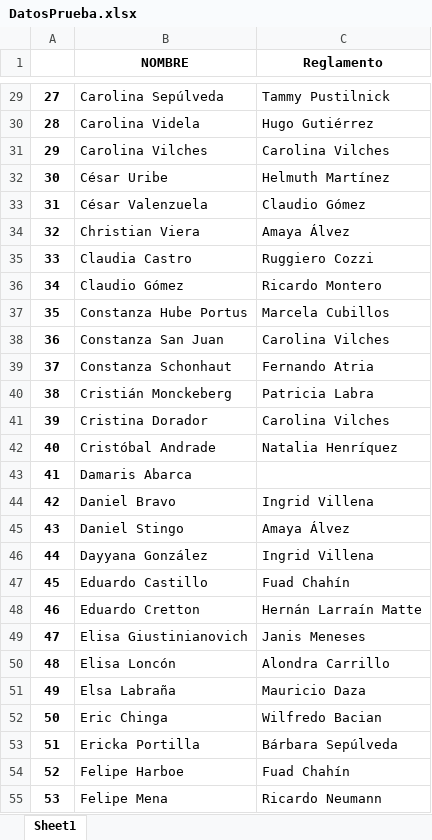
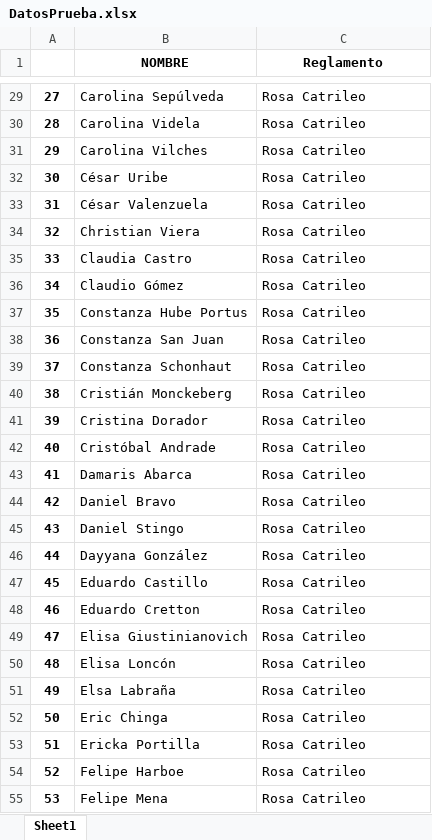
Before and after one commit to danielfromCL/trabajoconstituyente, an Excel workbook: DatosPrueba.xlsx, sheet Sheet1, drawn as a sheet; only a part is shown, gaps mark what is left out; values as stored, in another font and other column widths than the file's, no borders; the diff covers the shown part only; the diff names each change by its address in the sheet, - before the commit and + after, or states it on an @@ line.

```diff
--- a/DatosPrueba.xlsx (sheet Sheet1)
+++ b/DatosPrueba.xlsx (sheet Sheet1)
-C29 (Reglamento): Tammy Pustilnick
+C29 (Reglamento): Rosa Catrileo
-C30 (Reglamento): Hugo Gutiérrez
+C30 (Reglamento): Rosa Catrileo
-C31 (Reglamento): Carolina Vilches
+C31 (Reglamento): Rosa Catrileo
-C32 (Reglamento): Helmuth Martínez
+C32 (Reglamento): Rosa Catrileo
-C33 (Reglamento): Claudio Gómez
+C33 (Reglamento): Rosa Catrileo
-C34 (Reglamento): Amaya Álvez
+C34 (Reglamento): Rosa Catrileo
-C35 (Reglamento): Ruggiero Cozzi
+C35 (Reglamento): Rosa Catrileo
-C36 (Reglamento): Ricardo Montero
+C36 (Reglamento): Rosa Catrileo
-C37 (Reglamento): Marcela Cubillos
+C37 (Reglamento): Rosa Catrileo
-C38 (Reglamento): Carolina Vilches
+C38 (Reglamento): Rosa Catrileo
-C39 (Reglamento): Fernando Atria
+C39 (Reglamento): Rosa Catrileo
-C40 (Reglamento): Patricia Labra
+C40 (Reglamento): Rosa Catrileo
-C41 (Reglamento): Carolina Vilches
+C41 (Reglamento): Rosa Catrileo
-C42 (Reglamento): Natalia Henríquez
+C42 (Reglamento): Rosa Catrileo
-C43 (Reglamento): (empty)
+C43 (Reglamento): Rosa Catrileo
-C44 (Reglamento): Ingrid Villena
+C44 (Reglamento): Rosa Catrileo
-C45 (Reglamento): Amaya Álvez
+C45 (Reglamento): Rosa Catrileo
-C46 (Reglamento): Ingrid Villena
+C46 (Reglamento): Rosa Catrileo
-C47 (Reglamento): Fuad Chahín
+C47 (Reglamento): Rosa Catrileo
-C48 (Reglamento): Hernán Larraín Matte
+C48 (Reglamento): Rosa Catrileo
-C49 (Reglamento): Janis Meneses
+C49 (Reglamento): Rosa Catrileo
-C50 (Reglamento): Alondra Carrillo
+C50 (Reglamento): Rosa Catrileo
-C51 (Reglamento): Mauricio Daza
+C51 (Reglamento): Rosa Catrileo
-C52 (Reglamento): Wilfredo Bacian
+C52 (Reglamento): Rosa Catrileo
-C53 (Reglamento): Bárbara Sepúlveda
+C53 (Reglamento): Rosa Catrileo
-C54 (Reglamento): Fuad Chahín
+C54 (Reglamento): Rosa Catrileo
-C55 (Reglamento): Ricardo Neumann
+C55 (Reglamento): Rosa Catrileo
```
Also changed, not shown: 125 edited cells elsewhere in this sheet, Datos.xlsx, 5 other files.
